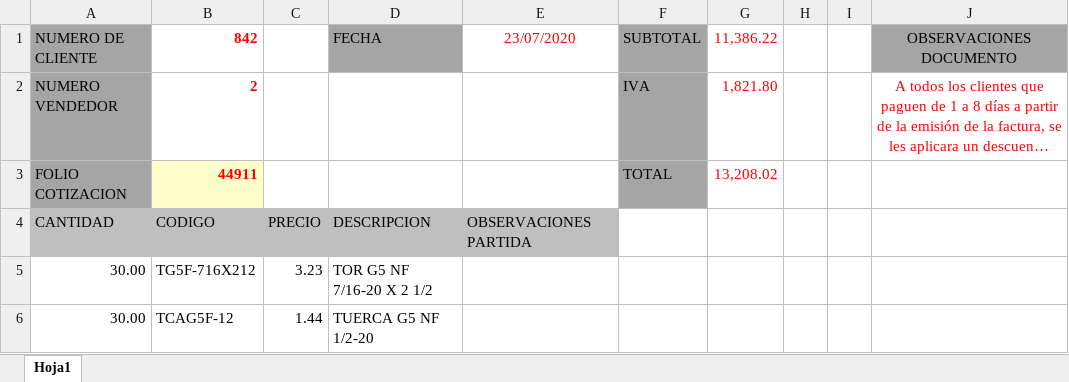
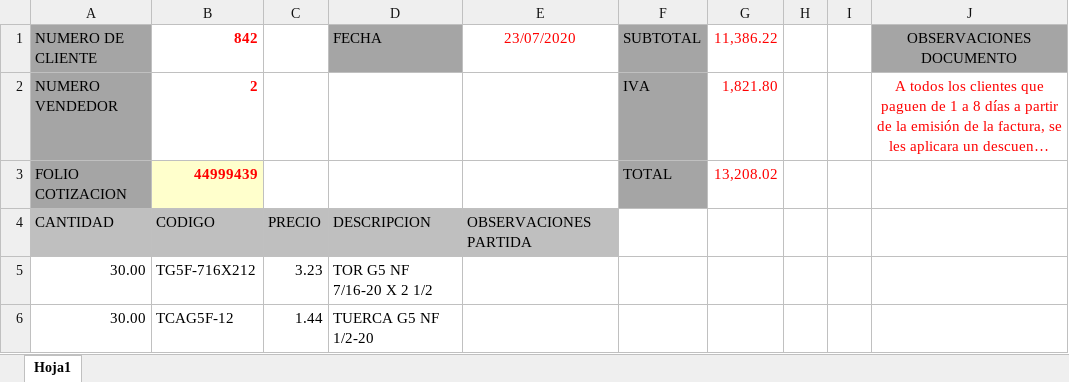
Before and after one commit to juan12356789/COVAMSA_ERP, an Excel workbook: src/files/COTIZACION 44911.xlsx, sheet Hoja1, drawn as a sheet; only a part is shown; long unchanged cells end in …; values as stored, in another font and other column widths than the file's, no borders; charts and pictures not drawn; the diff names each change by its address in the sheet, - before the commit and + after, or states it on an @@ line.

```diff
--- a/src/files/COTIZACION 44911.xlsx (sheet Hoja1)
+++ b/src/files/COTIZACION 44911.xlsx (sheet Hoja1)
-B3 (842): 44911
+B3 (842): 44999439
```
Also changed, not shown: 17 other files.
